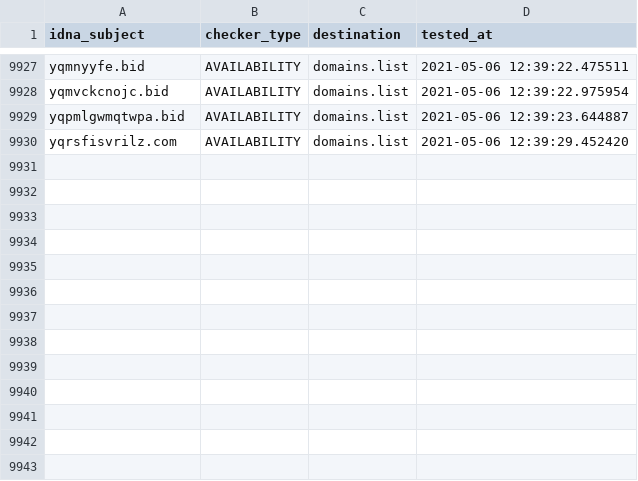
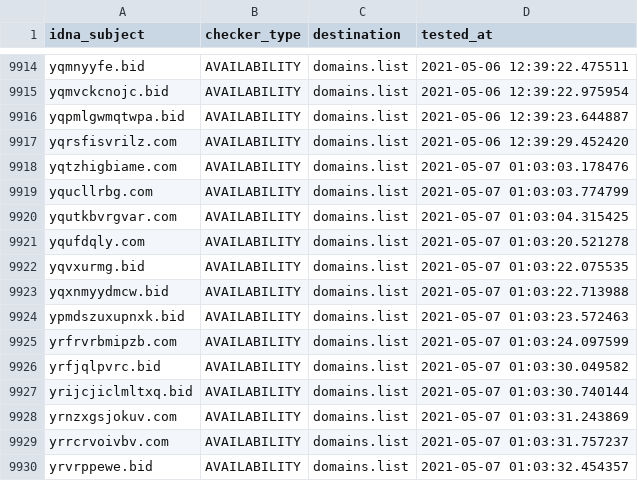
Before and after one commit to Ultimate-Hosts-Blacklist/smed79_blacklist, a CSV file: .pyfunceble/inactive.csv, drawn as a sheet; only a part is shown, gaps mark what is left out; the diff covers the shown part only; the diff names each change by its address in the sheet, - before the commit and + after, or states it on an @@ line.

```diff
--- a/.pyfunceble/inactive.csv
+++ b/.pyfunceble/inactive.csv
+row 9918: yqtzhigbiame.com | AVAILABILITY | domains.list | 2021-05-07 01:03:03.178476
+row 9919: yqucllrbg.com | AVAILABILITY | domains.list | 2021-05-07 01:03:03.774799
+row 9920: yqutkbvrgvar.com | AVAILABILITY | domains.list | 2021-05-07 01:03:04.315425
+row 9921: yqufdqly.com | AVAILABILITY | domains.list | 2021-05-07 01:03:20.521278
+row 9922: yqvxurmg.bid | AVAILABILITY | domains.list | 2021-05-07 01:03:22.075535
+row 9923: yqxnmyydmcw.bid | AVAILABILITY | domains.list | 2021-05-07 01:03:22.713988
+row 9924: ypmdszuxupnxk.bid | AVAILABILITY | domains.list | 2021-05-07 01:03:23.572463
+row 9925: yrfrvrbmipzb.com | AVAILABILITY | domains.list | 2021-05-07 01:03:24.097599
+row 9926: yrfjqlpvrc.bid | AVAILABILITY | domains.list | 2021-05-07 01:03:30.049582
+row 9927: yrijcjiclmltxq.bid | AVAILABILITY | domains.list | 2021-05-07 01:03:30.740144
+row 9928: yrnzxgsjokuv.com | AVAILABILITY | domains.list | 2021-05-07 01:03:31.243869
+row 9929: yrrcrvoivbv.com | AVAILABILITY | domains.list | 2021-05-07 01:03:31.757237
+row 9930: yrvrppewe.bid | AVAILABILITY | domains.list | 2021-05-07 01:03:32.454357
```
Also changed, not shown: 13 removed rows elsewhere in this file, output/domains.list/continue.csv, 3 other files.
